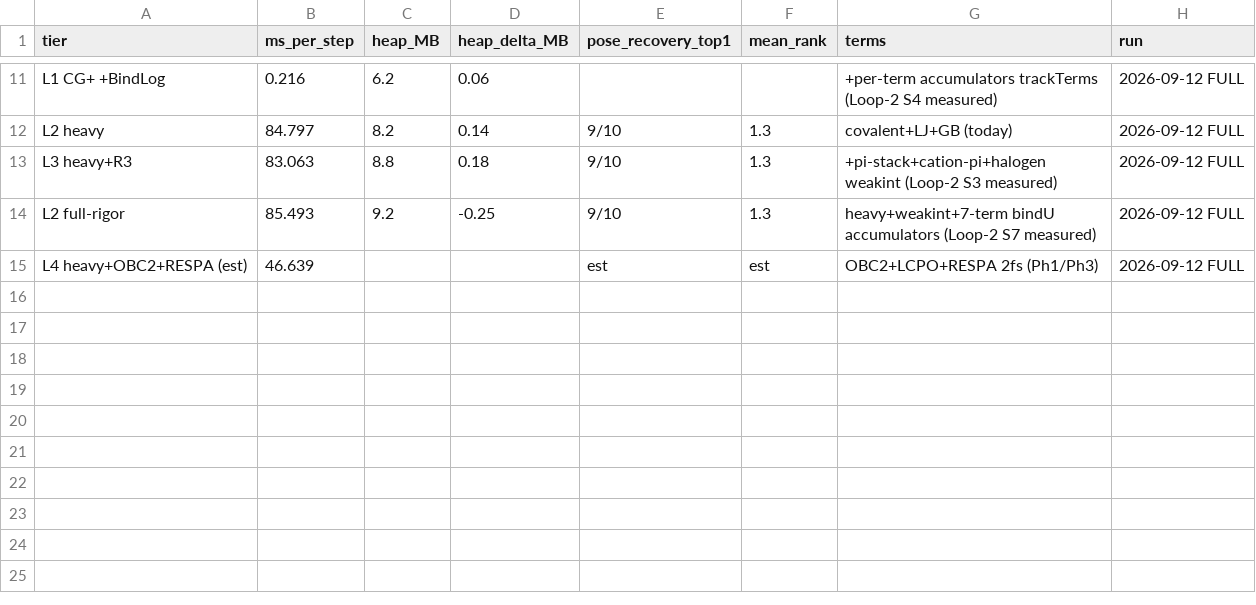
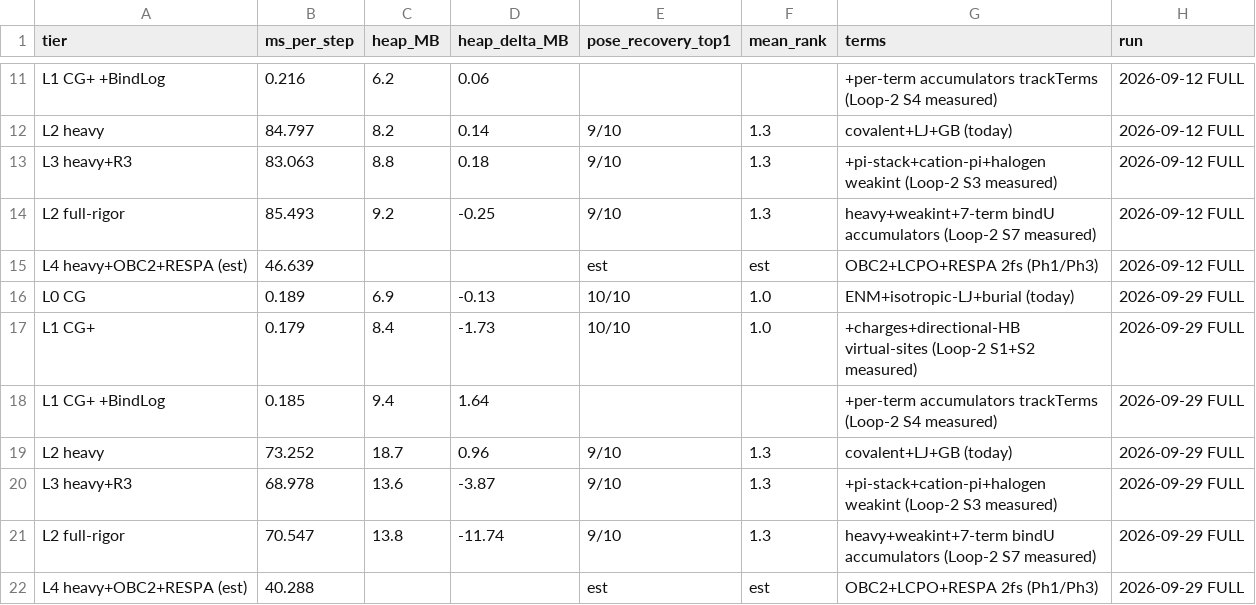
Before and after one commit to samirrana000/simulation_coarse, a CSV file: docs/pareto_frontier.csv, drawn as a sheet; only a part is shown, gaps mark what is left out.

```diff
--- a/docs/pareto_frontier.csv
+++ b/docs/pareto_frontier.csv
@@ -15 +15,8 @@ L2 full-rigor,85.493,9.2,-0.25,9/10,1.3,heavy+weakint+7-term bindU accumulators
 L4 heavy+OBC2+RESPA (est),46.639,,,est,est,OBC2+LCPO+RESPA 2fs (Ph1/Ph3),2026-09-12 FULL
+L0 CG,0.189,6.9,-0.13,10/10,1.0,ENM+isotropic-LJ+burial (today),2026-09-29 FULL
+L1 CG+,0.179,8.4,-1.73,10/10,1.0,+charges+directional-HB virtual-sites (Loop-2 S1+S2 measured),2026-09-29 FULL
+L1 CG+ +BindLog,0.185,9.4,1.64,,,+per-term accumulators trackTerms (Loop-2 S4 measured),2026-09-29 FULL
+L2 heavy,73.252,18.7,0.96,9/10,1.3,covalent+LJ+GB (today),2026-09-29 FULL
+L3 heavy+R3,68.978,13.6,-3.87,9/10,1.3,+pi-stack+cation-pi+halogen weakint (Loop-2 S3 measured),2026-09-29 FULL
+L2 full-rigor,70.547,13.8,-11.74,9/10,1.3,heavy+weakint+7-term bindU accumulators (Loop-2 S7 measured),2026-09-29 FULL
+L4 heavy+OBC2+RESPA (est),40.288,,,est,est,OBC2+LCPO+RESPA 2fs (Ph1/Ph3),2026-09-29 FULL
```
Also changed, not shown: 30 other files.
